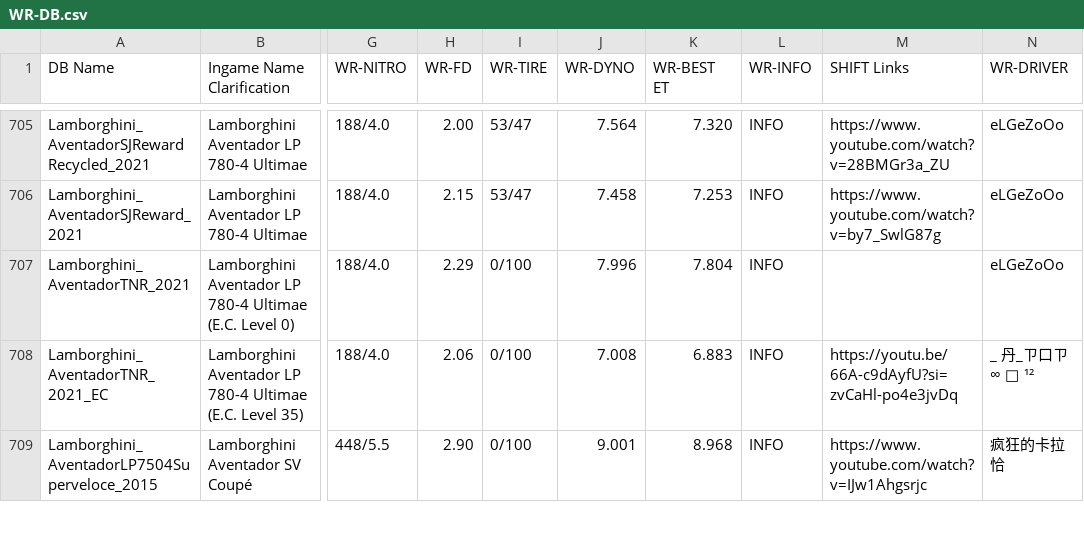
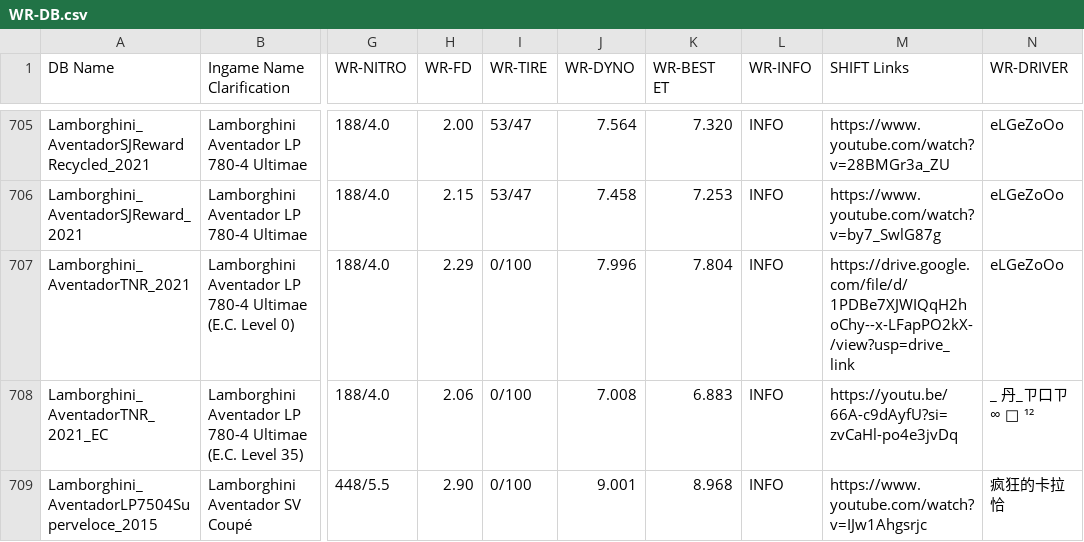
Before and after one commit to Nitro4CSR/CSR2WorldRecordsDB, a CSV file: WR-DB.csv, drawn as a sheet; only a part is shown, gaps mark what is left out; the diff names each change by its address in the sheet, - before the commit and + after, or states it on an @@ line.

Commit message:
Update WR-DB.csv

```diff
--- a/WR-DB.csv
+++ b/WR-DB.csv
-M707 (SHIFT Links): (empty)
+M707 (SHIFT Links): https://drive.google.com/file/d/1PDBe7XJWIQqH2hoChy--x-LFapPO2kX-/view?usp=drive_link
```
